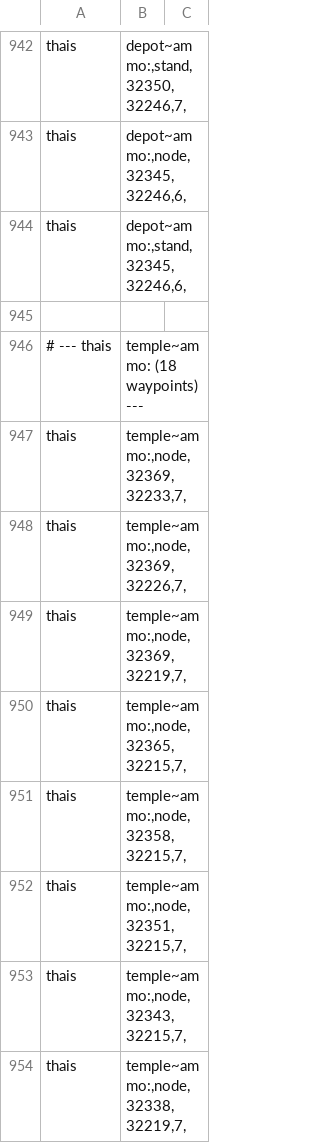
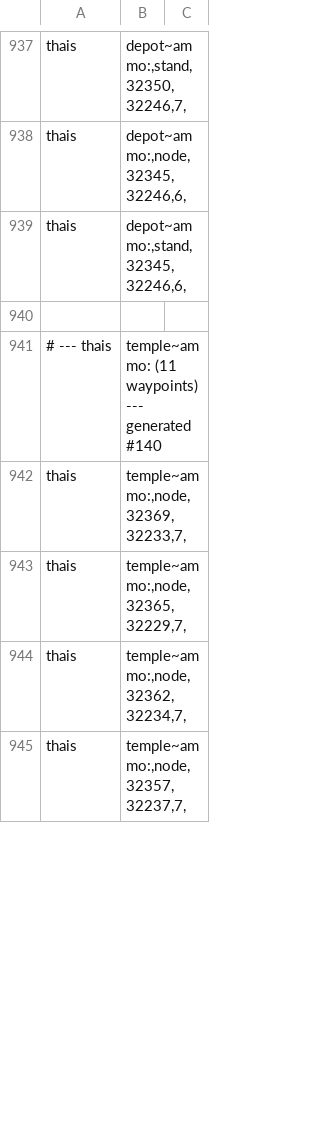
Before and after one commit to 1LineAtaTime/canary-bots-with-cast, a CSV file: data/bot/authored/city_route_waypoints/town_8.csv, drawn as a sheet; only a part is shown, gaps mark what is left out; the diff covers the shown part only.

```diff
--- a/data/bot/authored/city_route_waypoints/town_8.csv
+++ b/data/bot/authored/city_route_waypoints/town_8.csv
@@ -945,10 +940,6 @@ thais|depot~ammo:,stand,32345,32246,6,
 
-# --- thais|temple~ammo: (18 waypoints) ---
+# --- thais|temple~ammo: (11 waypoints) --- generated #140
 thais|temple~ammo:,node,32369,32233,7,
-thais|temple~ammo:,node,32369,32226,7,
-thais|temple~ammo:,node,32369,32219,7,
-thais|temple~ammo:,node,32365,32215,7,
-thais|temple~ammo:,node,32358,32215,7,
-thais|temple~ammo:,node,32351,32215,7,
-thais|temple~ammo:,node,32343,32215,7,
-thais|temple~ammo:,node,32338,32219,7,
+thais|temple~ammo:,node,32365,32229,7,
+thais|temple~ammo:,node,32362,32234,7,
+thais|temple~ammo:,node,32357,32237,7,
```
Also changed, not shown: 14 removed rows and 30 edited cells elsewhere in this file, data/bot/authored/city_route_waypoints/town_14.csv, data/bot/authored/city_route_waypoints/town_15.csv, 22 other files.
